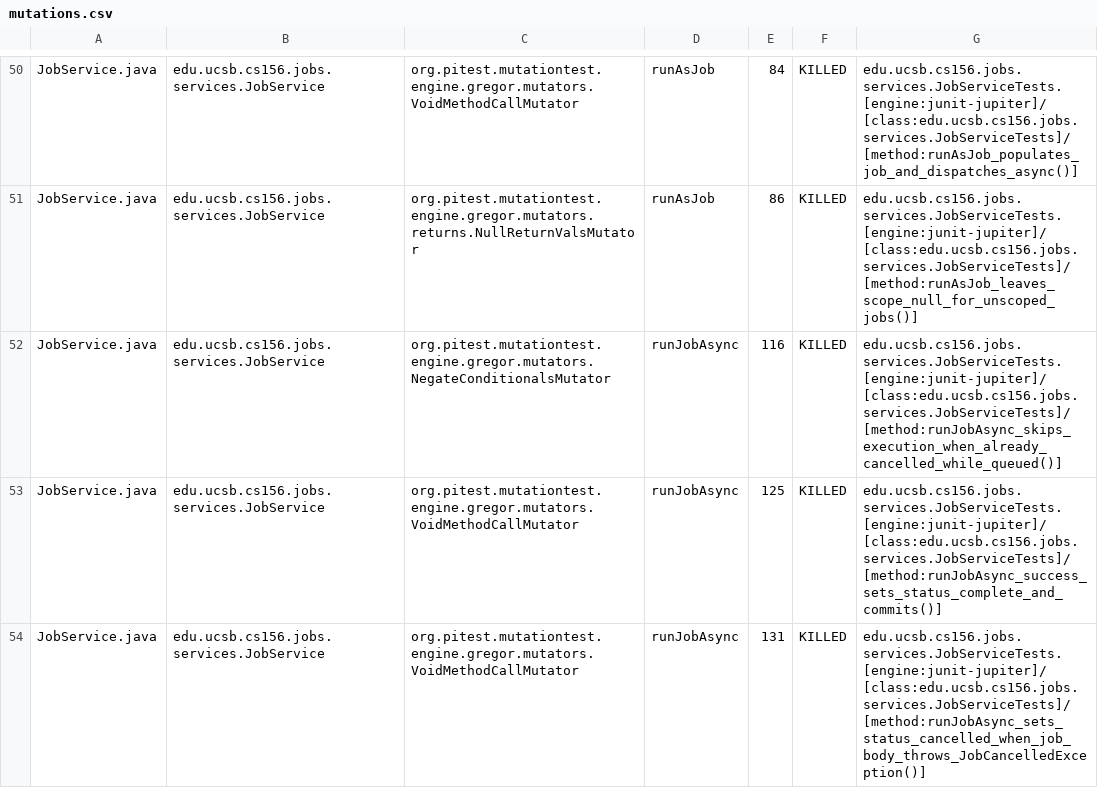
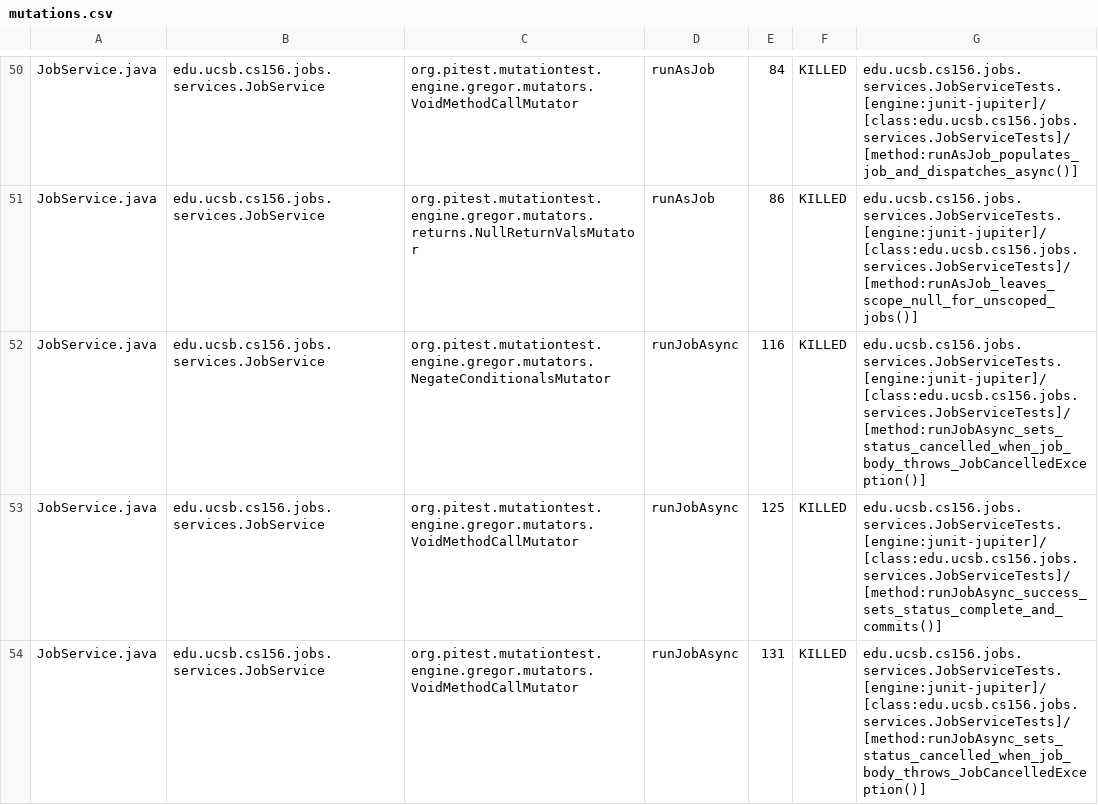
Before and after one commit to ucsb-cs156/lib-jobs, a CSV file: pitest/mutations.csv, drawn as a sheet; only a part is shown, gaps mark what is left out; the diff covers the shown part only.

Commit message:
Deploying to gh-pages from @ ucsb-cs156/lib-jobs@0171e3eaf882ebf00dd8628f7dfb93081c4b8639 🚀

```diff
--- a/pitest/mutations.csv
+++ b/pitest/mutations.csv
@@ -51,3 +51,3 @@ JobService.java,edu.ucsb.cs156.jobs.services.JobService,org.pitest.mutationtest.
 JobService.java,edu.ucsb.cs156.jobs.services.JobService,org.pitest.mutationtest.engine.gregor.mutators.returns.NullReturnValsMutator,runAsJob,86,KILLED,edu.ucsb.cs156.jobs.services.JobServiceTests.[engine:junit-jupiter]/[class:edu.ucsb.cs156.jobs.services.JobServiceTests]/[method:runAsJob_leaves_scope_null_for_unscoped_jobs()]
-JobService.java,edu.ucsb.cs156.jobs.services.JobService,org.pitest.mutationtest.engine.gregor.mutators.NegateConditionalsMutator,runJobAsync,116,KILLED,edu.ucsb.cs156.jobs.services.JobServiceTests.[engine:junit-jupiter]/[class:edu.ucsb.cs156.jobs.services.JobServiceTests]/[method:runJobAsync_skips_execution_when_already_cancelled_while_queued()]
+JobService.java,edu.ucsb.cs156.jobs.services.JobService,org.pitest.mutationtest.engine.gregor.mutators.NegateConditionalsMutator,runJobAsync,116,KILLED,edu.ucsb.cs156.jobs.services.JobServiceTests.[engine:junit-jupiter]/[class:edu.ucsb.cs156.jobs.services.JobServiceTests]/[method:runJobAsync_sets_status_cancelled_when_job_body_throws_JobCancelledException()]
 JobService.java,edu.ucsb.cs156.jobs.services.JobService,org.pitest.mutationtest.engine.gregor.mutators.VoidMethodCallMutator,runJobAsync,125,KILLED,edu.ucsb.cs156.jobs.services.JobServiceTests.[engine:junit-jupiter]/[class:edu.ucsb.cs156.jobs.services.JobServiceTests]/[method:runJobAsync_success_sets_status_complete_and_commits()]
```
Also changed, not shown: 15 edited cells elsewhere in this file, 7 other files.
